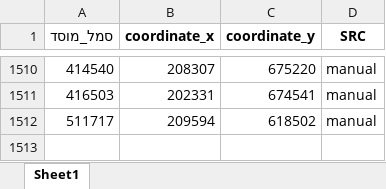
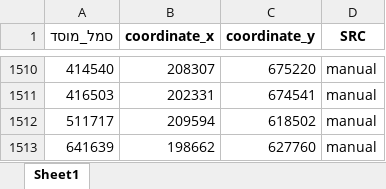
Before and after one commit to DavidPerelman/education, an Excel workbook: background_files/JTMT_setls_schools_coordinates_with_src.xlsx, sheet Sheet1, drawn as a sheet; only a part is shown, gaps mark what is left out; values as stored, in another font and other column widths than the file's, no borders; the diff names each change by its address in the sheet, - before the commit and + after, or states it on an @@ line.

```diff
--- a/background_files/JTMT_setls_schools_coordinates_with_src.xlsx (sheet Sheet1)
+++ b/background_files/JTMT_setls_schools_coordinates_with_src.xlsx (sheet Sheet1)
+row 1513: 641639 | 198662 | 627760 | manual
```
Also changed, not shown: background_files/betshemesh_muni/חינוך/מצבת מוסדות חינוך תשפג משרדי.xlsx, 3 other files.
